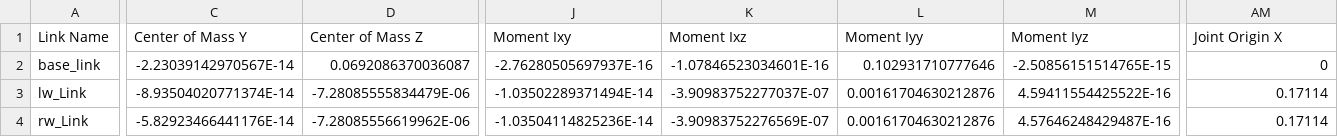
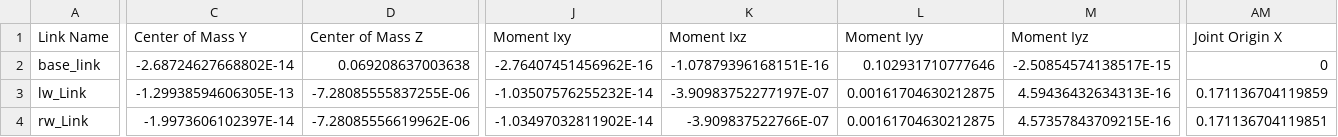
Before and after one commit to TalFeiner/robot_description, a CSV file: blattoidea/urdf/blattoidea.csv, drawn as a sheet; only a part is shown, gaps mark what is left out; the diff covers the shown part only; the diff names each change by its address in the sheet, - before the commit and + after, or states it on an @@ line.

```diff
--- a/blattoidea/urdf/blattoidea.csv
+++ b/blattoidea/urdf/blattoidea.csv
-C2 (Center of Mass Y): -2.23039142970567E-14
+C2 (Center of Mass Y): -2.68724627668802E-14
-D2 (Center of Mass Z): 0.0692086370036087
+D2 (Center of Mass Z): 0.069208637003638
-J2 (Moment Ixy): -2.76280505697937E-16
+J2 (Moment Ixy): -2.76407451456962E-16
-K2 (Moment Ixz): -1.07846523034601E-16
+K2 (Moment Ixz): -1.07879396168151E-16
-M2 (Moment Iyz): -2.50856151514765E-15
+M2 (Moment Iyz): -2.50854574138517E-15
-C3 (Center of Mass Y): -8.93504020771374E-14
+C3 (Center of Mass Y): -1.29938594606305E-13
-D3 (Center of Mass Z): -7.28085555834479E-06
+D3 (Center of Mass Z): -7.28085555837255E-06
-J3 (Moment Ixy): -1.03502289371494E-14
+J3 (Moment Ixy): -1.03507576255232E-14
-K3 (Moment Ixz): -3.90983752277037E-07
+K3 (Moment Ixz): -3.90983752277197E-07
-L3:L4 (Moment Iyy): 0.00161704630212876
+L3:L4 (Moment Iyy): 0.00161704630212875
-M3 (Moment Iyz): 4.59411554425522E-16
+M3 (Moment Iyz): 4.59436432634313E-16
-AM3 (Joint Origin X): 0.17114
+AM3 (Joint Origin X): 0.171136704119859
-C4 (Center of Mass Y): -5.82923466441176E-14
+C4 (Center of Mass Y): -1.9973606102397E-14
-J4 (Moment Ixy): -1.03504114825236E-14
+J4 (Moment Ixy): -1.03497032811902E-14
-K4 (Moment Ixz): -3.90983752276569E-07
+K4 (Moment Ixz): -3.909837522766E-07
-M4 (Moment Iyz): 4.57646248429487E-16
+M4 (Moment Iyz): 4.57357843709215E-16
-AM4 (Joint Origin X): 0.17114
+AM4 (Joint Origin X): 0.171136704119851
```
Also changed, not shown: 78 edited cells elsewhere in this file, 7 other files.
